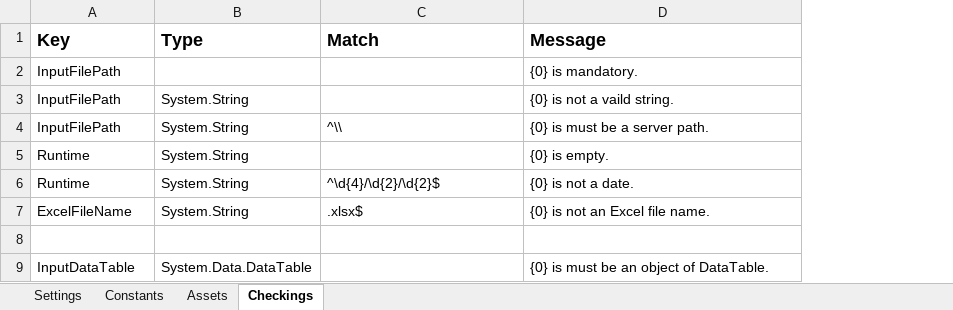
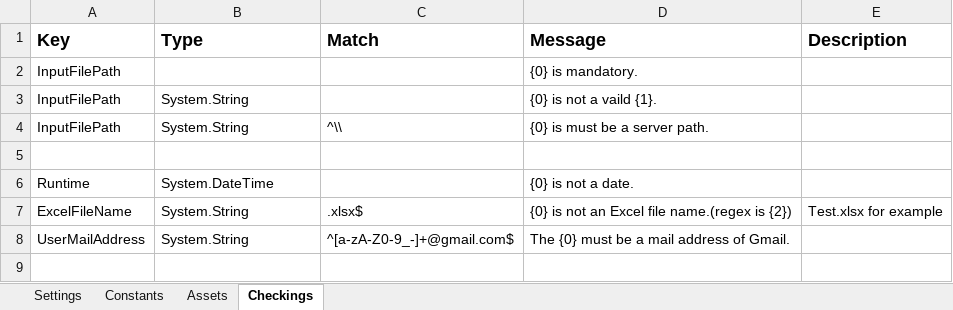
Before and after one commit to wusiyangjia/check-all-settings, an Excel workbook: Config.xlsx, sheet Checkings, drawn as a sheet; values as stored, in another font and other column widths than the file's, no borders; removed rows and columns are numbered as before the commit, all else as after; the diff names each change by its address in the sheet, - before the commit and + after, or states it on an @@ line.

```diff
--- a/Config.xlsx (sheet Checkings)
+++ b/Config.xlsx (sheet Checkings)
+column E (Description), empty
-D3 (Message): {0} is not a vaild string.
+D3 (Message): {0} is not a vaild {1}.
-row 5: Runtime | System.String |  | {0} is empty.
-row 6: Runtime | System.String | ^\d{4}/\d{2}/\d{2}$ | {0} is not a date.
-row 7: ExcelFileName | System.String | .xlsx$ | {0} is not an Excel file name.
-row 9: InputDataTable | System.Data.DataTable |  | {0} is must be an object of DataTable.
+row 6: Runtime | System.DateTime |  | {0} is not a date.
+row 7: ExcelFileName | System.String | .xlsx$ | {0} is not an Excel file name.(regex is {2}) | Test.xlsx for example
+row 8: UserMailAddress | System.String | ^[a-zA-Z0-9_-]+@gmail.com$ | The {0} must be a mail address of Gmail.
```
Also changed, not shown: sheet Settings, 1 other file.
